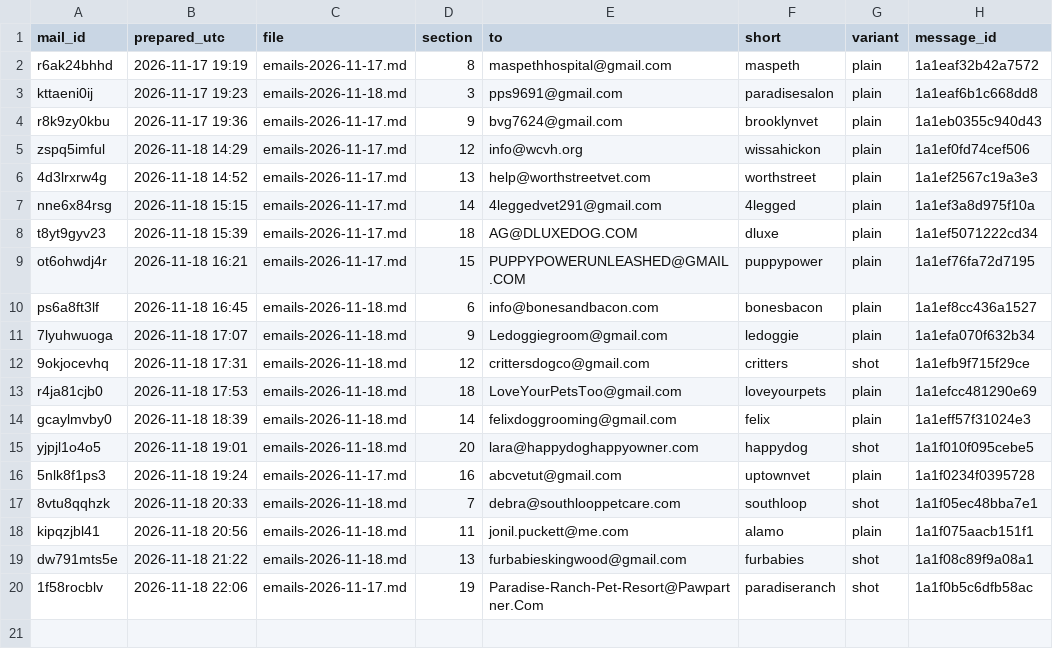
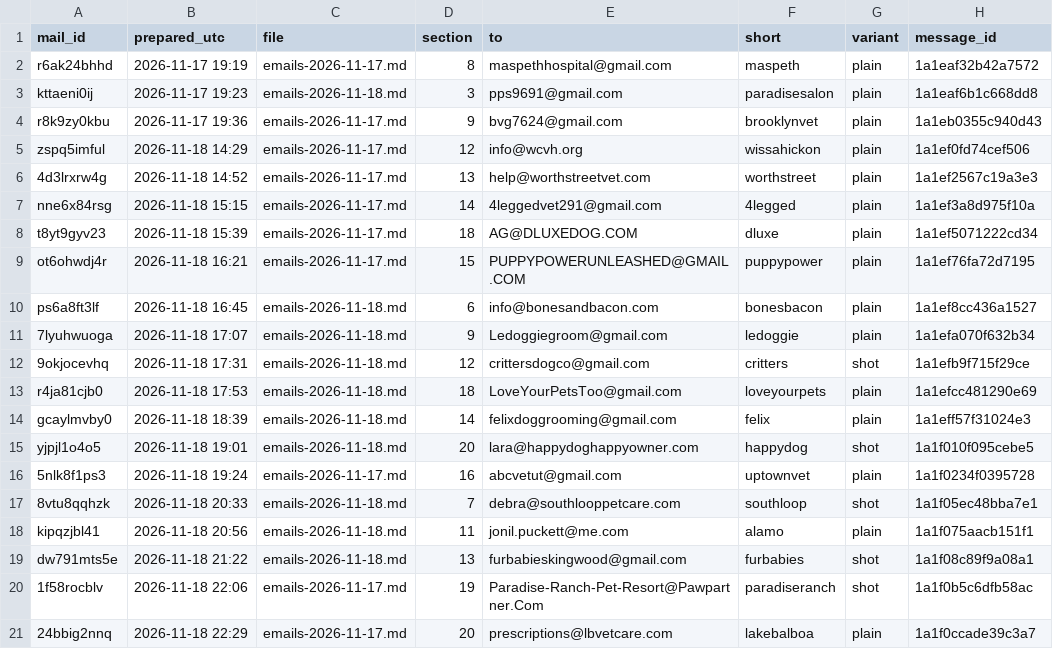
Before and after one commit to OLLEZHIK/testsite, a CSV file: outreach/tracking.csv, drawn as a sheet.

```diff
--- a/outreach/tracking.csv
+++ b/outreach/tracking.csv
@@ -20 +20,2 @@ dw791mts5e,2026-11-18 21:22,emails-2026-11-18.md,13,furbabieskingwood@gmail.com,
 1f58rocblv,2026-11-18 22:06,emails-2026-11-17.md,19,Paradise-Ranch-Pet-Resort@Pawpartner.Com,paradiseranch,shot,1a1f0b5c6dfb58ac
+24bbig2nnq,2026-11-18 22:29,emails-2026-11-17.md,20,prescriptions@lbvetcare.com,lakebalboa,plain,1a1f0ccade39c3a7
```
Also changed, not shown: 1 other file.
